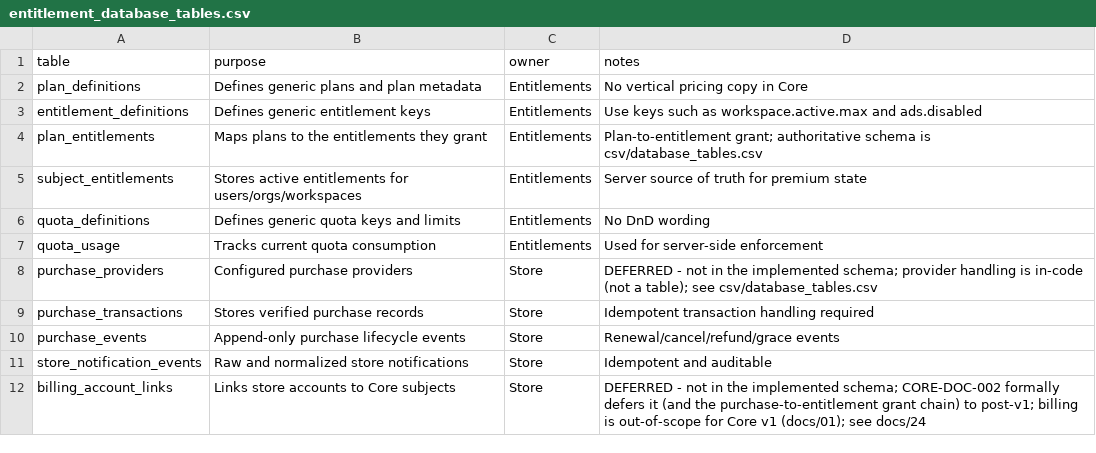
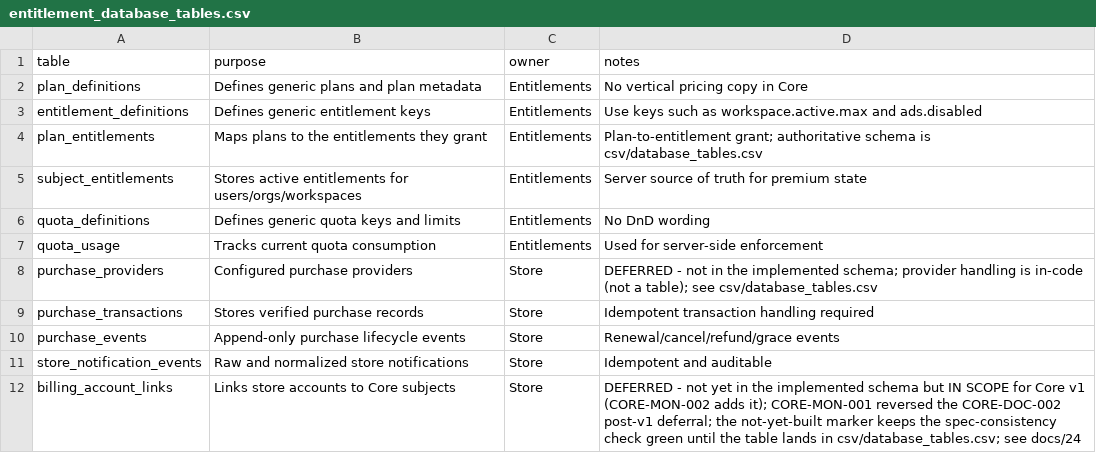
Before and after one commit to Live-Experience-Application/livecore-platform, a CSV file: csv/entitlement_database_tables.csv, drawn as a sheet.

Commit message:
CORE-MON-001: reverse the v1 billing deferral in the specifications
The product now requires monetization in v1, so reverse CORE-DOC-002, which
had formally deferred the purchase-to-entitlement grant chain (and the
billing_account_links table) to post-v1 on the basis that billing was out of
scope for Core v1. This is a docs/csv-only specification change; no Core source
changes.

- docs/01: move billing/monetization out of "Out of scope" and into "In scope"
  (entitlements, quotas, purchase verification, the purchase-to-entitlement
  grant chain, ad eligibility); keep only payment processing and storefront/
  paywall UI out of scope; add a "Monetization (v1)" section that points to the
  single source of truth.
- docs/24: replace the "Decision recorded (CORE-DOC-002)" deferral with
  "Decision recorded (CORE-MON-001): billing in scope for Core v1", the single
  source of truth for the v1 monetization scope and acceptance (a verified,
  buyer-linked purchase grants the mapped SubjectEntitlement idempotently;
  refunds/cancellations revoke or downgrade and stay revoked; free-tier quotas
  enforced server-side; premium state comes only from server entitlements).
  Reframe the billing_account_links entry as in-scope-for-v1 but not yet built,
  and record why the table CSV still marks it DEFERRED (it is not yet in the
  schema, so the spec-consistency check skips it until CORE-MON-002 lands it).
- docs/21: retitle and rewrite the grant-chain section as in scope for Core v1
  (built by CORE-MON-001..010); correct the reconciliation-job gating rationale
  (gated because billing needs deployment-supplied store adapters/credentials,
  not because it is out of scope).
- docs/22: the verified-purchase -> ads.disabled grant is now in scope for v1.
- docs/10: reframe the billing_account_links/purchase_providers deferral note.
- README: state billing/monetization is in scope for v1 in the mobile section.
- csv/entitlement_database_tables.csv: keep billing_account_links marked
  DEFERRED (not yet built) but reframe it as in scope for v1 (CORE-MON-002).
- csv/core_epics_stories.csv: re-annotate the ENTL/STORE/ADS rows as v1-scope
  with the grant chain now in scope (built by CORE-MON-002/003).

Verified: spec-consistency and boundary scan pass; dotnet build/test/format,
pnpm lint/format:check and recursive build/test all green.

```diff
--- a/csv/entitlement_database_tables.csv
+++ b/csv/entitlement_database_tables.csv
@@ -11,2 +11,2 @@ purchase_events,Append-only purchase lifecycle events,Store,Renewal/cancel/refun
 store_notification_events,Raw and normalized store notifications,Store,Idempotent and auditable
-billing_account_links,Links store accounts to Core subjects,Store,DEFERRED - not in the implemented schema; CORE-DOC-002 formally defers it (and the purchase-to-entitlement grant chain) to post-v1; billing is out-of-scope for Core v1 (docs/01); see docs/24
+billing_account_links,Links store accounts to Core subjects,Store,DEFERRED - not yet in the implemented schema but IN SCOPE for Core v1 (CORE-MON-002 adds it); CORE-MON-001 reversed the CORE-DOC-002 post-v1 deferral; the not-yet-built marker keeps the spec-consistency check green until the table lands in csv/database_tables.csv; see docs/24
```
Also changed, not shown: csv/core_epics_stories.csv, 6 other files.
